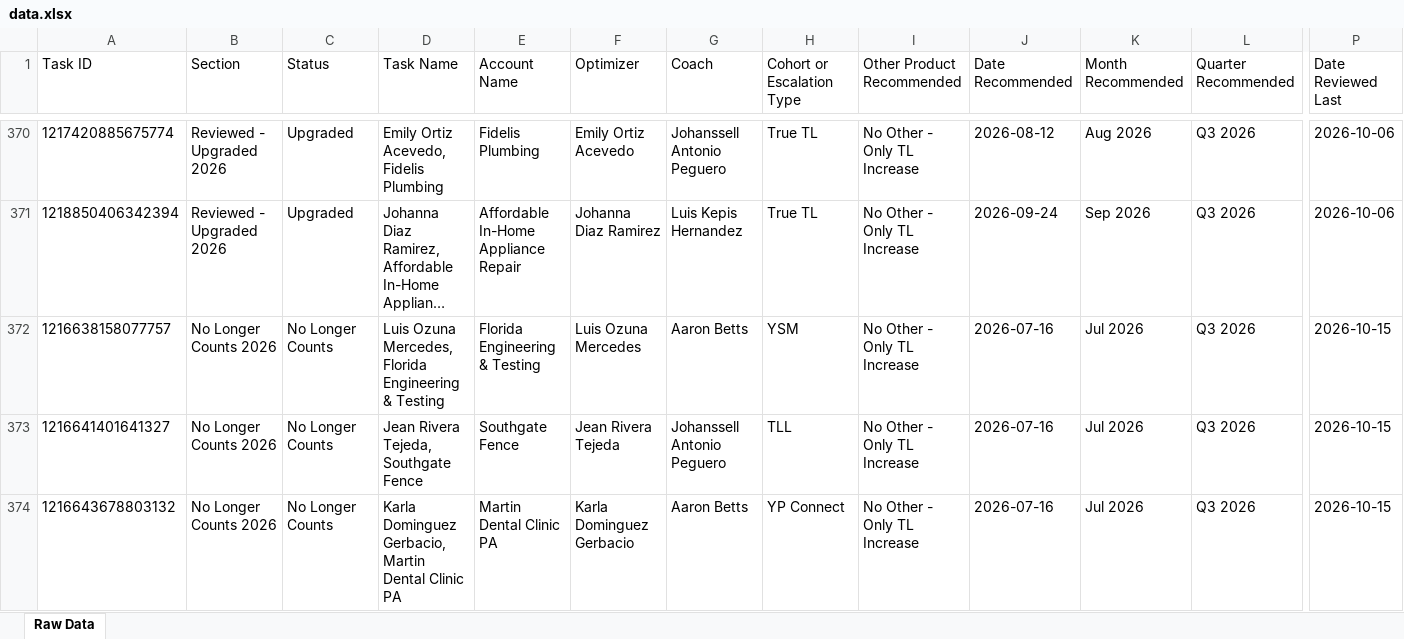
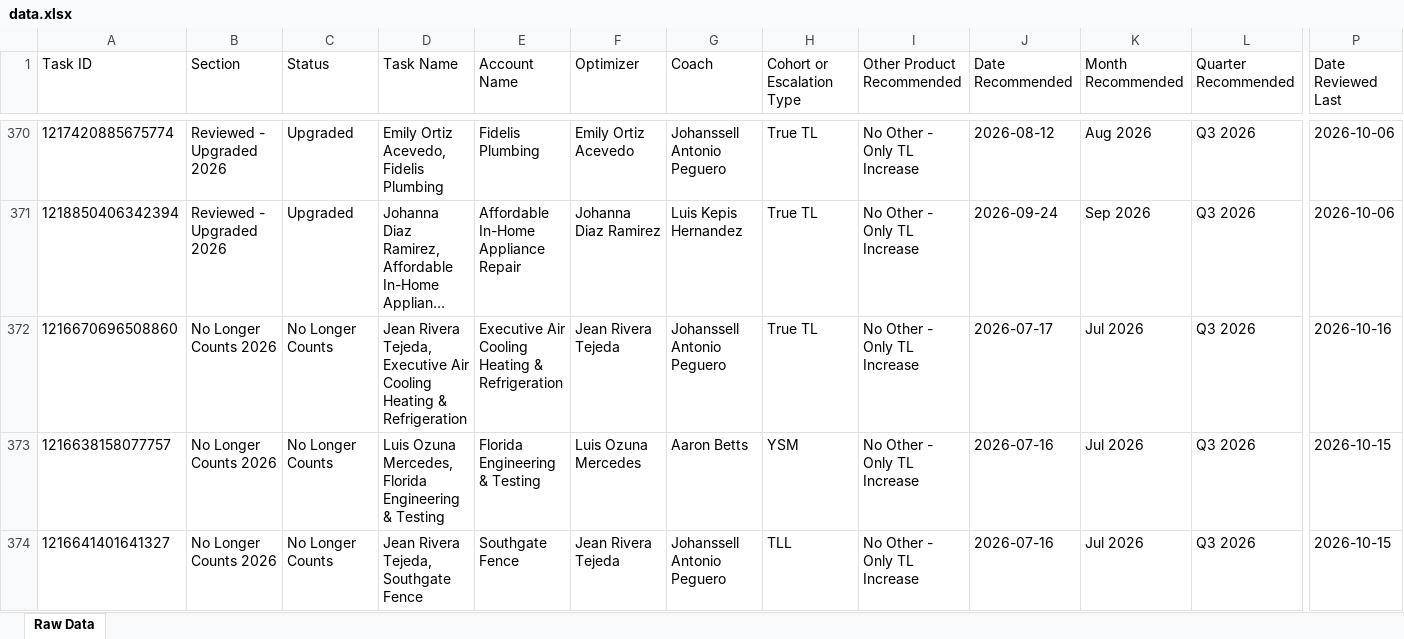
Before and after one commit to timramosthryv/budget-increase-recommendations, an Excel workbook: data.xlsx, sheet Raw Data, drawn as a sheet; only a part is shown, gaps mark what is left out; the shorter side is filled out with more unchanged rows; long unchanged cells end in …; values as stored, in another font and other column widths than the file's, no borders; rows hold the shown columns only; the diff covers the shown part only; the diff names each change by its address in the sheet, - before the commit and + after, or states it on an @@ line.

```diff
--- a/data.xlsx (sheet Raw Data)
+++ b/data.xlsx (sheet Raw Data)
+row 372: 1216670696508860 | No Longer Counts 2026 | No Longer Counts | Jean Rivera Tejeda, Executive Air Cooling Heating & Refrigeration | Executive Air Cooling Heating & Refrigeration | Jean Rivera Tejeda | Johanssell Antonio Peguero | True TL | No Other - Only TL Increase | 2026-07-17 | Jul 2026 | Q3 2026 | 2026-10-16
```
Also changed, not shown: 1 added row, 1 removed row and 480 edited cells elsewhere in this sheet, 1 other file.
